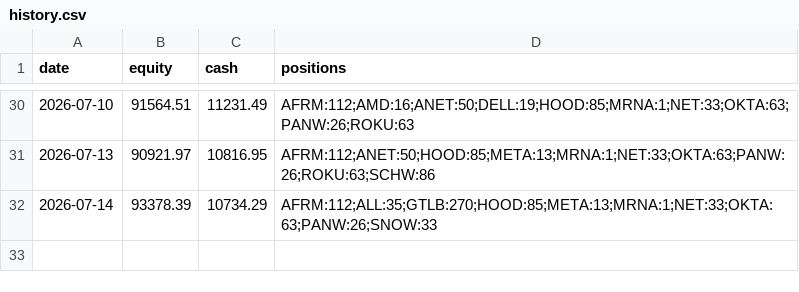
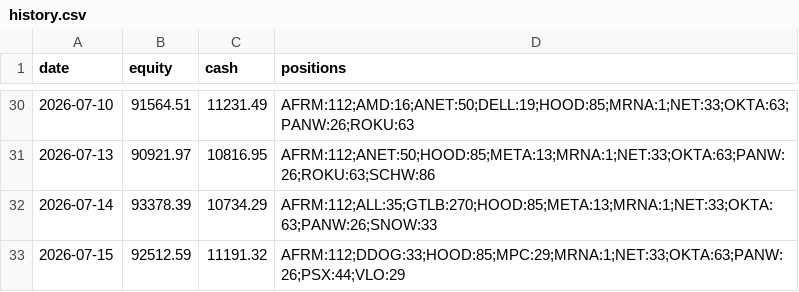
Before and after one commit to imurayuto4-tech/invest-bot, a CSV file: history.csv, drawn as a sheet; only a part is shown, gaps mark what is left out.

Commit message:
log 2026-07-15

```diff
--- a/history.csv
+++ b/history.csv
@@ -32 +32,2 @@ date,equity,cash,positions
 2026-07-14,93378.39,10734.29,AFRM:112;ALL:35;GTLB:270;HOOD:85;META:13;MRNA:1;NET:33;OKTA:63;PANW:26;SNOW:33
+2026-07-15,92512.59,11191.32,AFRM:112;DDOG:33;HOOD:85;MPC:29;MRNA:1;NET:33;OKTA:63;PANW:26;PSX:44;VLO:29
```
